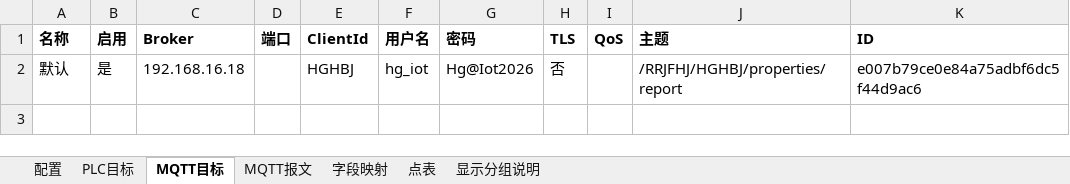
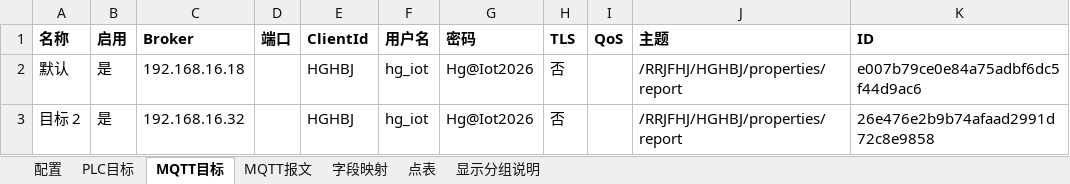
Before and after one commit to hucunzhen/huaGuang, an Excel workbook: config/lines/烘焙机.xlsx, sheet MQTT目标, drawn as a sheet; values as stored, in another font and other column widths than the file's, no borders; the diff names each change by its address in the sheet, - before the commit and + after, or states it on an @@ line.

```diff
--- a/config/lines/烘焙机.xlsx (sheet MQTT目标)
+++ b/config/lines/烘焙机.xlsx (sheet MQTT目标)
+row 3: 目标 2 | 是 | 192.168.16.32 |  | HGHBJ | hg_iot | Hg@Iot2026 | 否 |  | /RRJFHJ/HGHBJ/properties/report | 26e476e2b9b74afaad2991d72c8e9858
```
Also changed, not shown: sheet 配置, sheet PLC目标, 45 other files.
